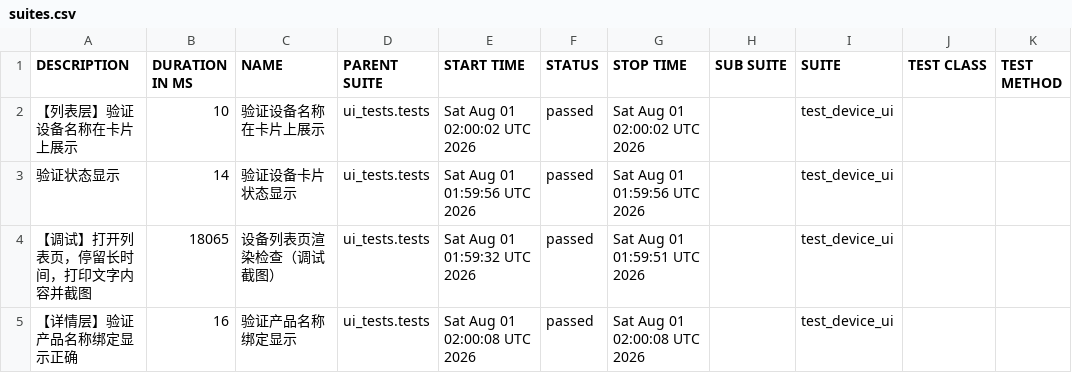
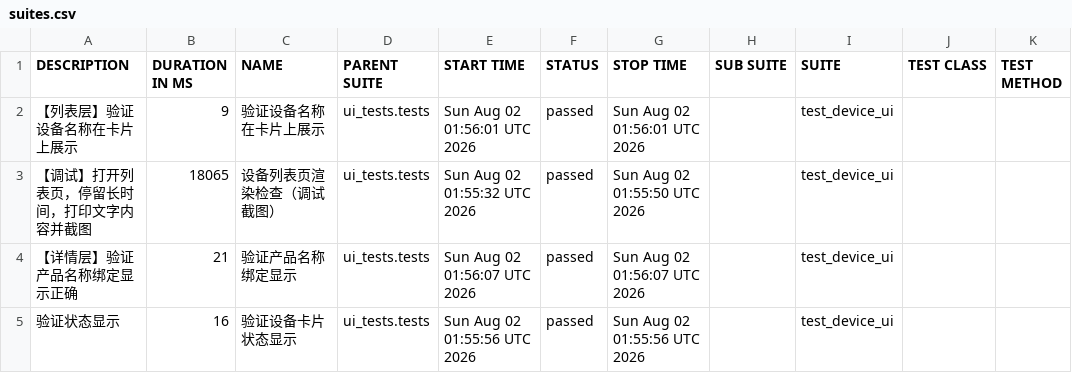
Before and after one commit to piaqiahia/iot-test-framework, a CSV file: ui-report/data/suites.csv, drawn as a sheet.

```diff
--- a/ui-report/data/suites.csv
+++ b/ui-report/data/suites.csv
@@ -1,5 +1,5 @@
 "DESCRIPTION","DURATION IN MS","NAME","PARENT SUITE","START TIME","STATUS","STOP TIME","SUB SUITE","SUITE","TEST CLASS","TEST METHOD"
-"【列表层】验证设备名称在卡片上展示","10","验证设备名称在卡片上展示","ui_tests.tests","Sat Aug 01 02:00:02 UTC 2026","passed","Sat Aug 01 02:00:02 UTC 2026","","test_device_ui","",""
-"验证状态显示","14","验证设备卡片状态显示","ui_tests.tests","Sat Aug 01 01:59:56 UTC 2026","passed","Sat Aug 01 01:59:56 UTC 2026","","test_device_ui","",""
-"【调试】打开列表页，停留长时间，打印文字内容并截图","18065","设备列表页渲染检查（调试截图）","ui_tests.tests","Sat Aug 01 01:59:32 UTC 2026","passed","Sat Aug 01 01:59:51 UTC 2026","","test_device_ui","",""
-"【详情层】验证产品名称绑定显示正确","16","验证产品名称绑定显示","ui_tests.tests","Sat Aug 01 02:00:08 UTC 2026","passed","Sat Aug 01 02:00:08 UTC 2026","","test_device_ui","",""
+"【列表层】验证设备名称在卡片上展示","9","验证设备名称在卡片上展示","ui_tests.tests","Sun Aug 02 01:56:01 UTC 2026","passed","Sun Aug 02 01:56:01 UTC 2026","","test_device_ui","",""
+"【调试】打开列表页，停留长时间，打印文字内容并截图","18065","设备列表页渲染检查（调试截图）","ui_tests.tests","Sun Aug 02 01:55:32 UTC 2026","passed","Sun Aug 02 01:55:50 UTC 2026","","test_device_ui","",""
+"【详情层】验证产品名称绑定显示正确","21","验证产品名称绑定显示","ui_tests.tests","Sun Aug 02 01:56:07 UTC 2026","passed","Sun Aug 02 01:56:07 UTC 2026","","test_device_ui","",""
+"验证状态显示","16","验证设备卡片状态显示","ui_tests.tests","Sun Aug 02 01:55:56 UTC 2026","passed","Sun Aug 02 01:55:56 UTC 2026","","test_device_ui","",""
```
Also changed, not shown: 18 other files.
